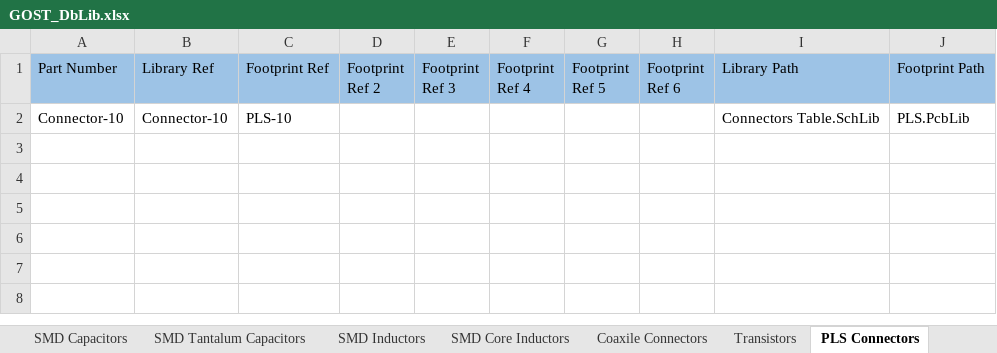
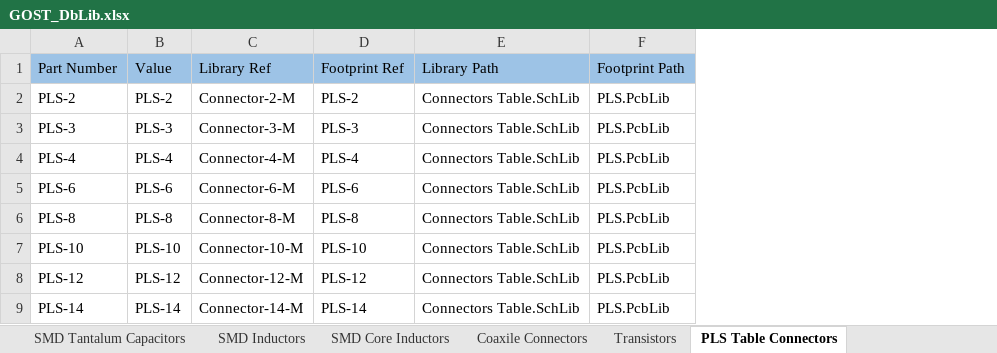
Before and after one commit to PunkiPie/GOST_Lib, an Excel workbook: GOST_DbLib.xlsx, sheet PLS Table Connectors, drawn as a sheet; values as stored, in another font and other column widths than the file's, no borders; removed rows and columns are numbered as before the commit, all else as after; the diff names each change by its address in the sheet, - before the commit and + after, or states it on an @@ line.

```diff
--- a/GOST_DbLib.xlsx (sheet PLS Table Connectors)
+++ b/GOST_DbLib.xlsx (sheet PLS Table Connectors)
-sheet tab: PLS Connectors
+sheet tab: PLS Table Connectors
-column A (Part Number), row 2: Connector-10
-column B (Library Ref), row 2: Connector-10
+column A (Part Number), row 7: PLS-10
+column B (Value), row 7: PLS-10
+column C (Library Ref), row 7: Connector-10-M
-column D (Footprint Ref 2), empty
-column E (Footprint Ref 3), empty
-column F (Footprint Ref 4), empty
-column G (Footprint Ref 5), empty
-column H (Footprint Ref 6), empty
+row 2: PLS-2 | PLS-2 | Connector-2-M | PLS-2 | Connectors Table.SchLib | PLS.PcbLib
+row 3: PLS-3 | PLS-3 | Connector-3-M | PLS-3 | Connectors Table.SchLib | PLS.PcbLib
+row 4: PLS-4 | PLS-4 | Connector-4-M | PLS-4 | Connectors Table.SchLib | PLS.PcbLib
+row 5: PLS-6 | PLS-6 | Connector-6-M | PLS-6 | Connectors Table.SchLib | PLS.PcbLib
+row 6: PLS-8 | PLS-8 | Connector-8-M | PLS-8 | Connectors Table.SchLib | PLS.PcbLib
+row 8: PLS-12 | PLS-12 | Connector-12-M | PLS-12 | Connectors Table.SchLib | PLS.PcbLib
+row 9: PLS-14 | PLS-14 | Connector-14-M | PLS-14 | Connectors Table.SchLib | PLS.PcbLib
```
Also changed, not shown: other sheet tabs, 9 other files.
